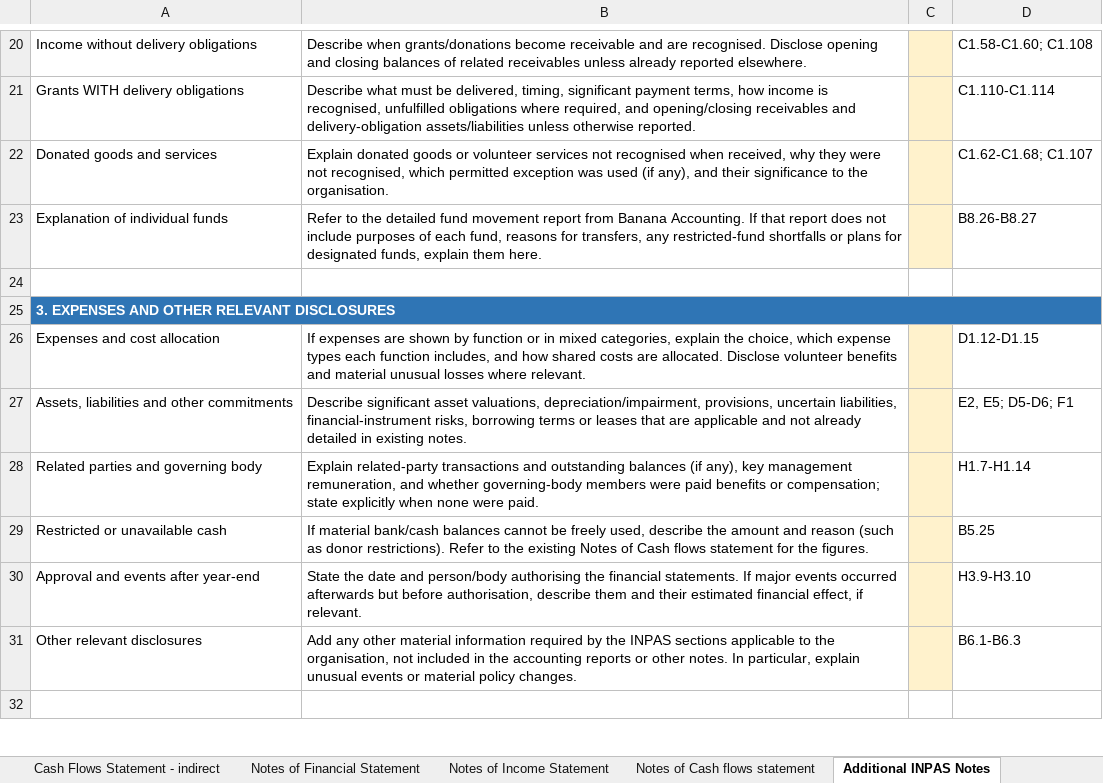
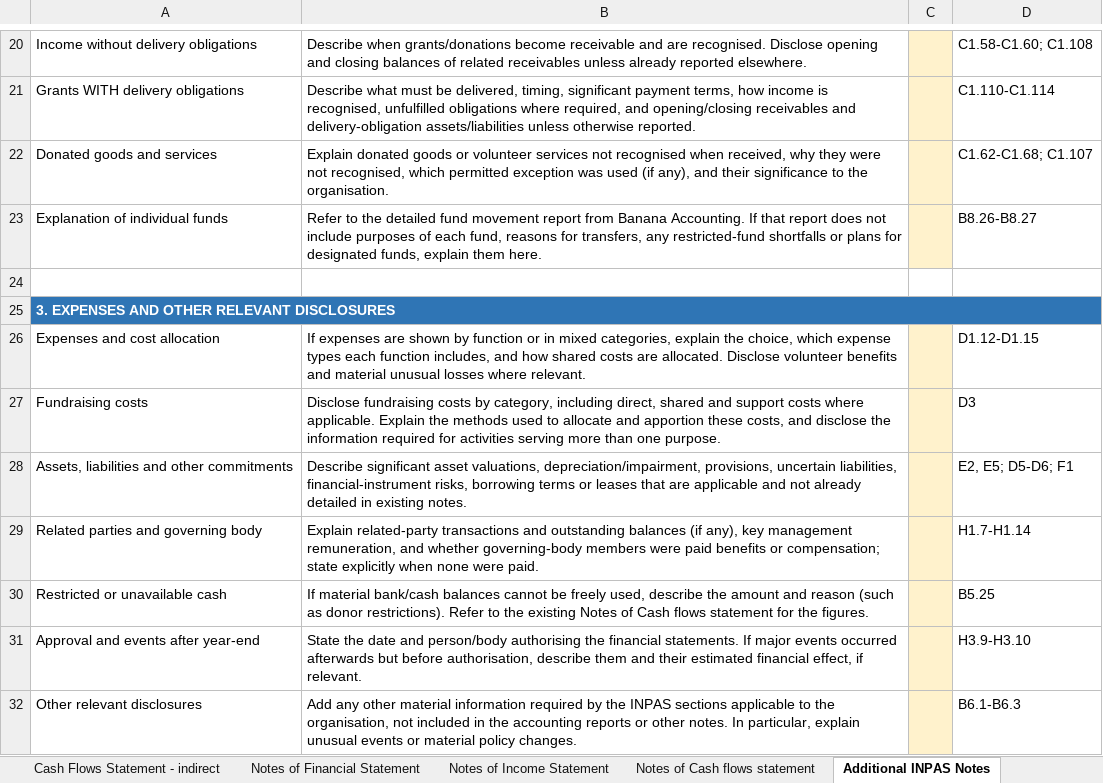
Before and after one commit to BananaAccounting/Universal, an Excel workbook: noprofit/en/11255/inpas-template.xlsx, sheet Additional INPAS Notes, drawn as a sheet; only a part is shown, gaps mark what is left out; the shorter side is filled out with more unchanged rows; values as stored, in another font and other column widths than the file's, no borders; the diff names each change by its address in the sheet, - before the commit and + after, or states it on an @@ line.

Commit message:
Update inpas-template.xlsx

```diff
--- a/noprofit/en/11255/inpas-template.xlsx (sheet Additional INPAS Notes)
+++ b/noprofit/en/11255/inpas-template.xlsx (sheet Additional INPAS Notes)
+row 27: Fundraising costs | Disclose fundraising costs by category, including direct, shared and support costs where applicable. Explain the methods used to allocate and apportion these costs, and disclose the information required for activities serving more than one purpose. |  | D3
```
